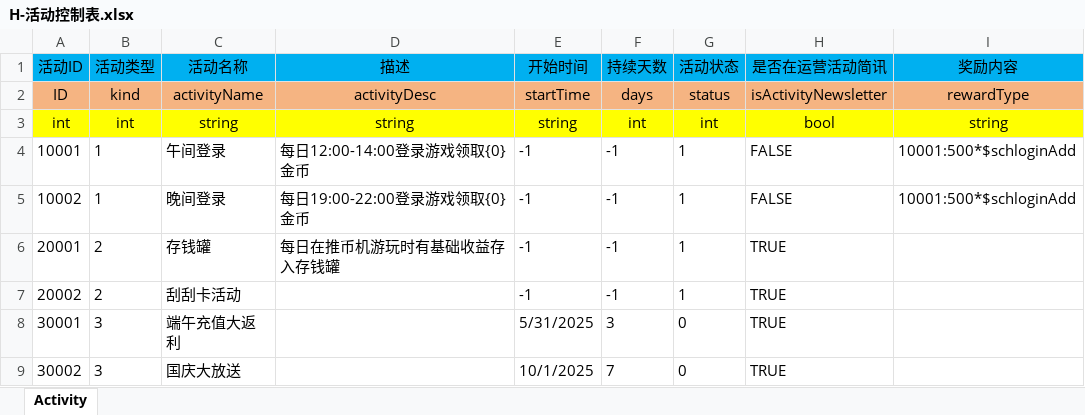
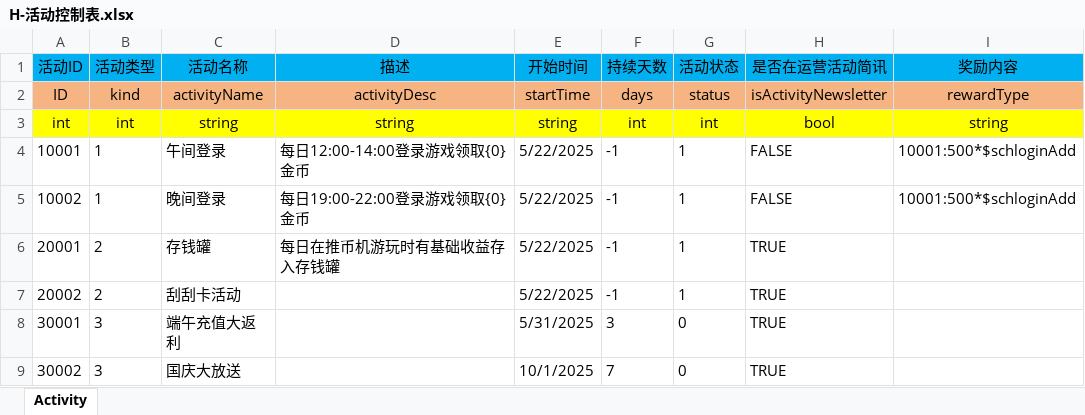
Before and after one commit to FelingOD/Slot-Monitor, an Excel workbook: 00文审机数值/H-活动控制表.xlsx, sheet Activity, drawn as a sheet; values as stored, in another font and other column widths than the file's, no borders; the diff names each change by its address in the sheet, - before the commit and + after, or states it on an @@ line.

```diff
--- a/00文审机数值/H-活动控制表.xlsx (sheet Activity)
+++ b/00文审机数值/H-活动控制表.xlsx (sheet Activity)
-E4:E7 (开始时间): -1
+E4:E7 (开始时间): 5/22/2025
```
Also changed, not shown: 00文审机数值/G-公共配置表.xlsx, 00文审机数值/Q-签到表.xlsx, 13 other files.
